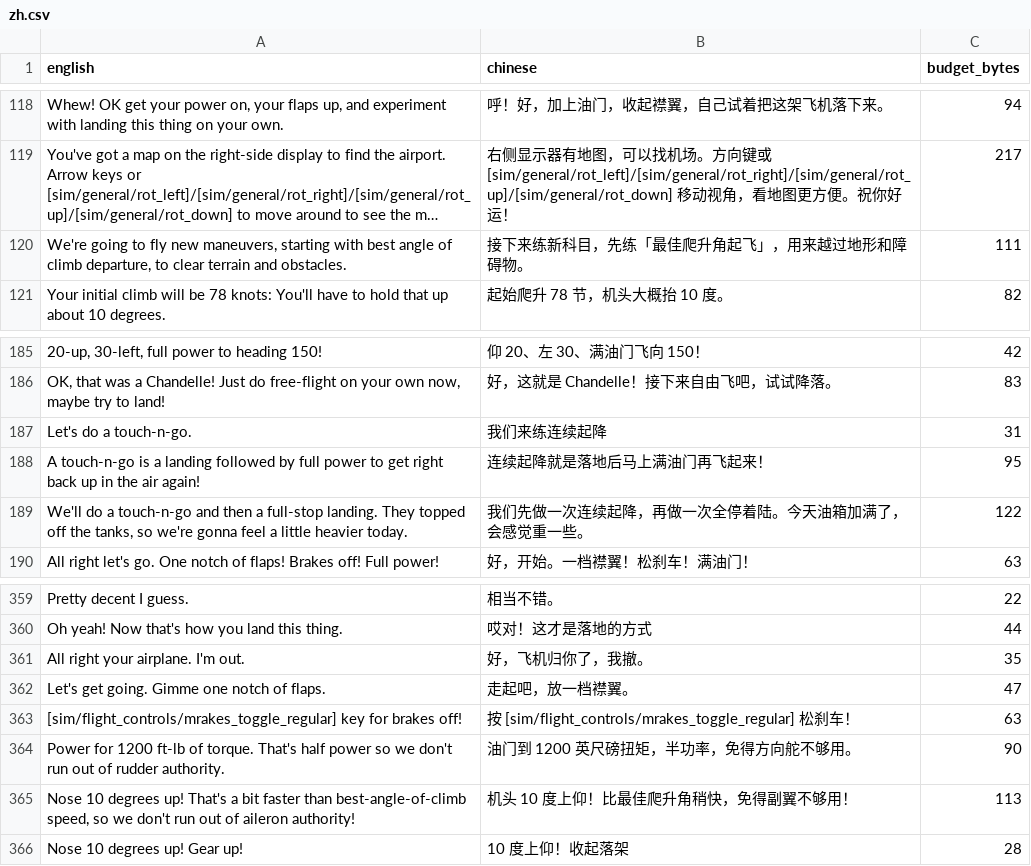
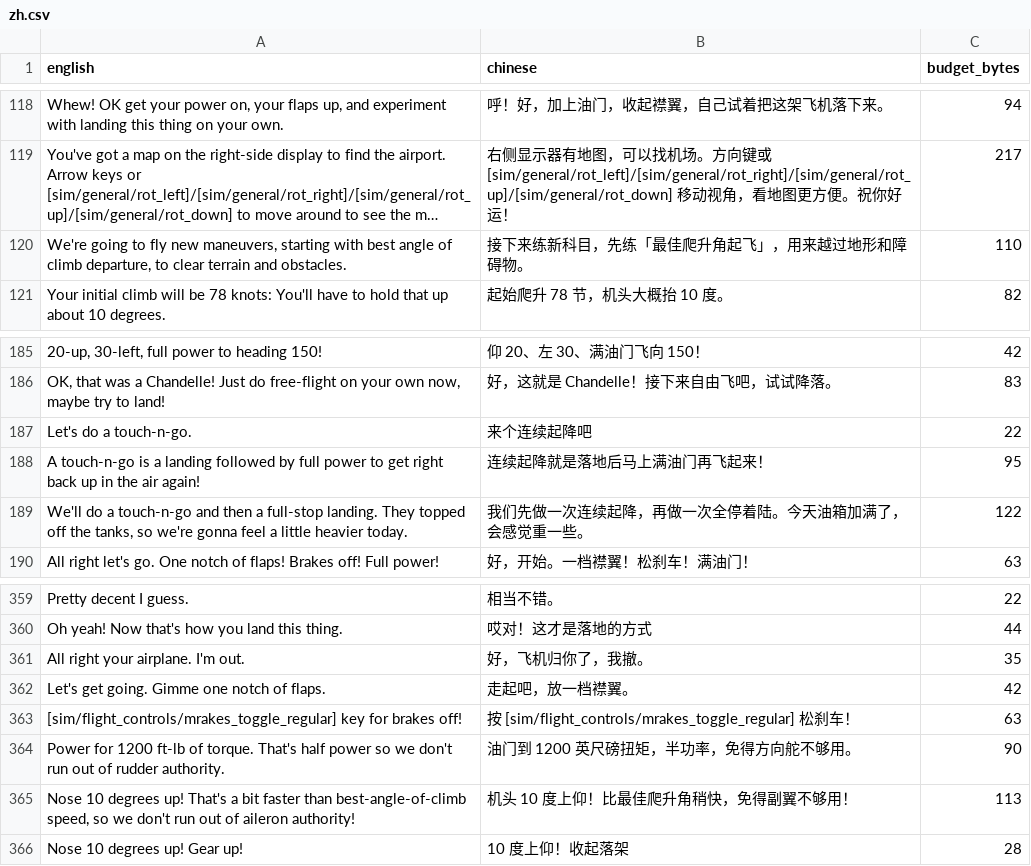
Before and after one commit to selcarpa/xplane12-flight-lessons-zh-cn, a CSV file: translations/zh.csv, drawn as a sheet; only a part is shown, gaps mark what is left out; long unchanged cells end in …; the diff names each change by its address in the sheet, - before the commit and + after, or states it on an @@ line.

Commit message:
fix(compat): 补全 Linux 12.4.4 句首带垃圾数据的字幕并重新验证金标准
- src/Core/PatchEngine.cs：字符串起点命中与兜底命中同时处理，覆盖「前缀长串 +
  数据前缀独立拷贝」的字幕（如 Let's do a touch-n-go.）；精简 LenientMatch / PatchOneAt 接口
- src/Service/PatchService.cs：校验区间改为「中文反查 + 原版重跑引擎」取并集；--check 计数含兜底
- translations/zh.csv：Let's do a touch-n-go. 译文收紧为 21 字节（budget 31→22），
  以放进 Linux 字幕槽位
- compat/known-versions.json：用四个原版 exe 副本重新实测，更新 Windows/Linux × 12.4.4/12.4.3
  的补丁后金标准与统计
- src/Cli/Selftest.cs：新增 lenient_prefix / lenient_apply 用例，更新清单断言
- AGENT / README / PLAN：金标准、统计与兜底规则说明同步

```diff
--- a/translations/zh.csv
+++ b/translations/zh.csv
-C120 (budget_bytes): 111
+C120 (budget_bytes): 110
-B187 (chinese): 我们来练连续起降
+B187 (chinese): 来个连续起降吧
-C187 (budget_bytes): 31
+C187 (budget_bytes): 22
-C362 (budget_bytes): 47
+C362 (budget_bytes): 42
```
Also changed, not shown: 7 other files.
